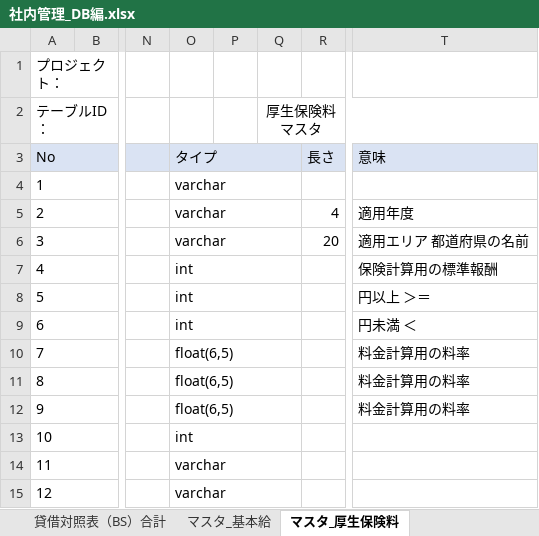
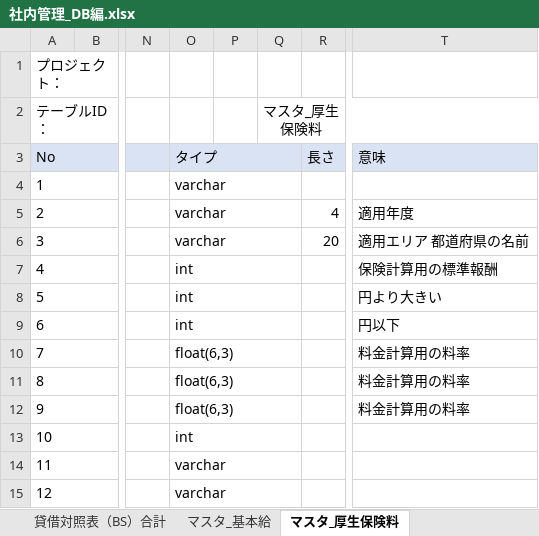
Before and after one commit to softtechSoft/ems, an Excel workbook: DOC/DB編/社内管理_DB編.xlsx, sheet マスタ_厚生保険料, drawn as a sheet; only a part is shown, gaps mark what is left out; values as stored, in another font and other column widths than the file's, no borders; charts and pictures not drawn; the diff names each change by its address in the sheet, - before the commit and + after, or states it on an @@ line.

```diff
--- a/DOC/DB編/社内管理_DB編.xlsx (sheet マスタ_厚生保険料)
+++ b/DOC/DB編/社内管理_DB編.xlsx (sheet マスタ_厚生保険料)
-Q2: 厚生保険料マスタ
+Q2: マスタ_厚生保険料
-T8: 円以上 ＞＝
+T8: 円より大きい
-T9: 円未満 ＜
+T9: 円以下
-O10:O12: float(6,5)
+O10:O12: float(6,3)
```
Also changed, not shown: sheet 所得税と住民税マスター管理, sheet 履歴リスト, sheet マスタ_雇用保険徴収率, other sheet tabs, charts or pictures, 1 other file.
